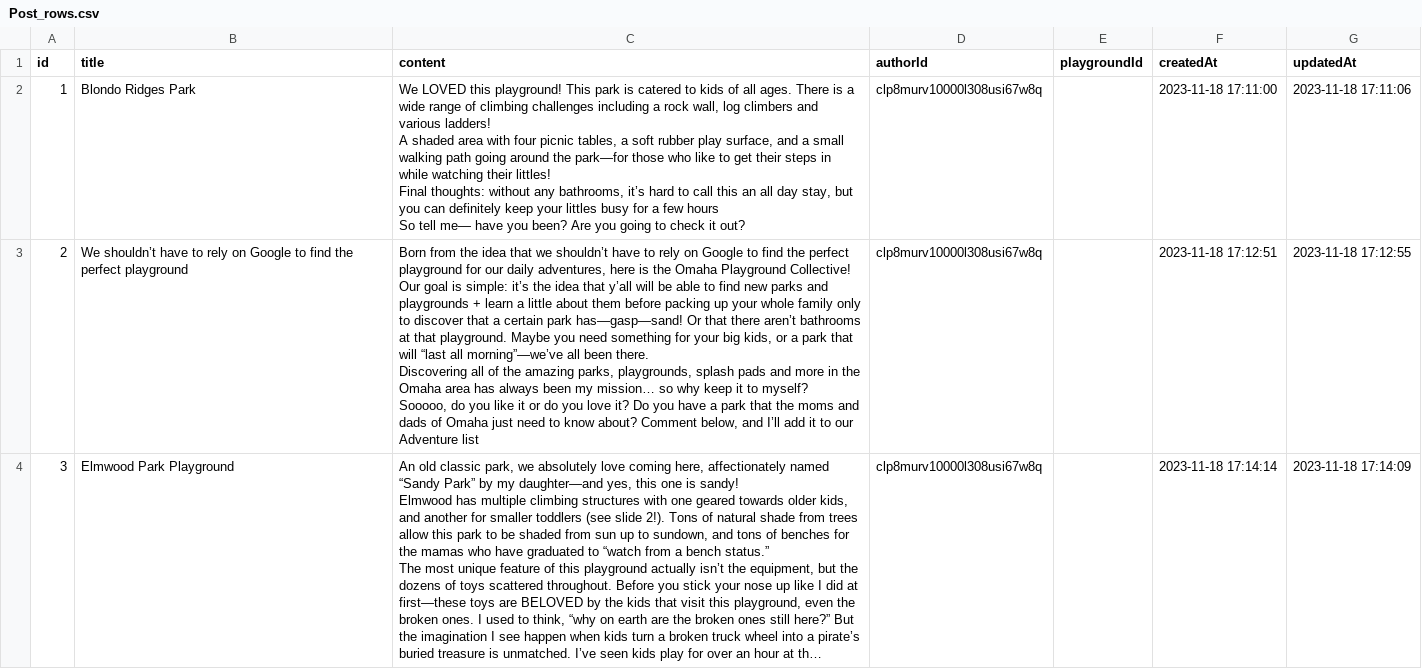
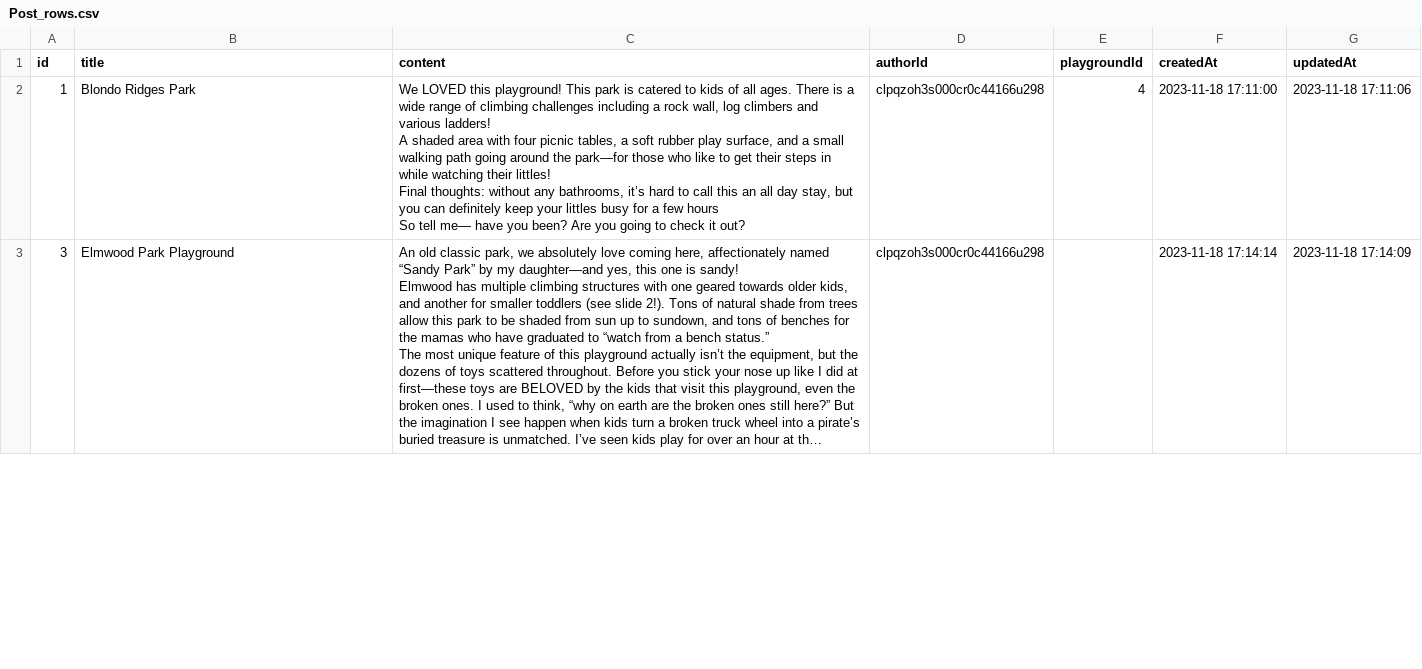
Before and after one commit to mhenke/omaha-playground-collective, a CSV file: prisma/data/Post_rows.csv, drawn as a sheet; only a part is shown; long unchanged cells end in …; removed rows and columns are numbered as before the commit, all else as after; ↵ is a line break in a cell; the diff covers the shown part only; the diff names each change by its address in the sheet, - before the commit and + after, or states it on an @@ line.

```diff
--- a/prisma/data/Post_rows.csv
+++ b/prisma/data/Post_rows.csv
-D2 (authorId): clp8murv10000l308usi67w8q
+D2 (authorId): clpqzoh3s000cr0c44166u298
-E2 (playgroundId): (empty)
+E2 (playgroundId): 4
-row 3: 2 | We shouldn’t have to rely on Google to find the perfect playground | Born from the idea that we shouldn’t have to rely on Google to find the perfect playground for our daily adventures, here is the Omaha Playground Collective! ↵ Our goal is simple: it’s the idea that y’all will be able to find new parks and playgrounds + learn a little about them before packing up your whole family only to discover that a certain park has—gasp—sand! Or that there aren’t bathrooms at that playground. Maybe you need something for your big kids, or a park that will “last all morning”—we’ve all been there. ↵ Discovering all of the amazing parks, playgrounds, splash pads and more in the Omaha area has always been my mission… so why keep it to myself? ↵ Sooooo, do you like it or do you love it? Do you have a park that the moms and dads of Omaha just need to know about? Comment below, and I’ll add it to our Adventure list | clp8murv10000l308usi67w8q |  | 2023-11-18 17:12:51 | 2023-11-18 17:12:55
-D3 (authorId): clp8murv10000l308usi67w8q
+D3 (authorId): clpqzoh3s000cr0c44166u298
```
Also changed, not shown: 1 added row and 2 edited cells elsewhere in this file, prisma/data/AgeRange_rows.csv, prisma/data/Photo_rows.csv, 7 other files.
